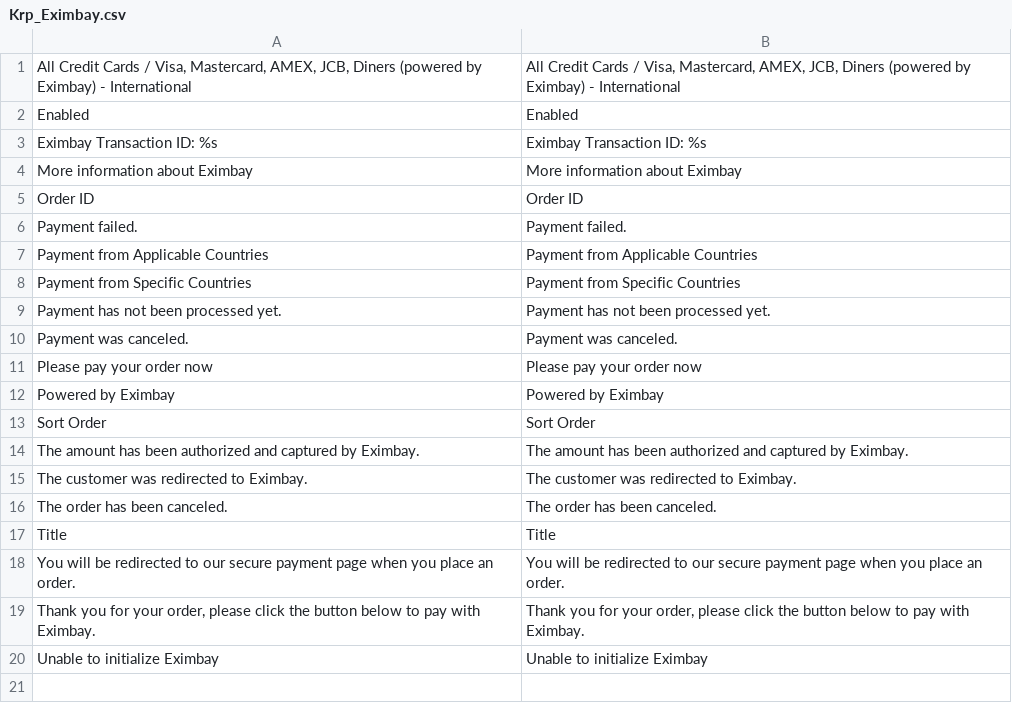
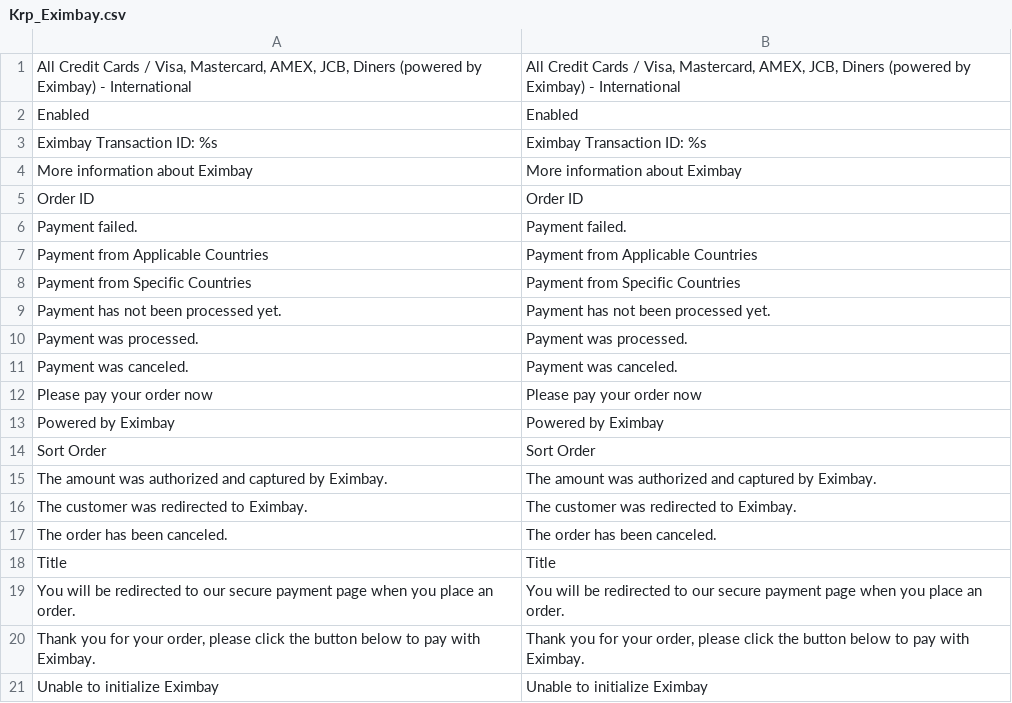
Before and after one commit to OpenMageModuleFostering/eximbay, a CSV file: app/locale/en_US/Krp_Eximbay.csv, drawn as a sheet.

```diff
--- a/app/locale/en_US/Krp_Eximbay.csv
+++ b/app/locale/en_US/Krp_Eximbay.csv
@@ -9,2 +9,3 @@ Payment from Specific Countries,Payment from Specific Countries
 Payment has not been processed yet.,Payment has not been processed yet.
+Payment was processed.,Payment was processed.
 Payment was canceled.,Payment was canceled.
@@ -13,3 +14,3 @@ Powered by Eximbay,Powered by Eximbay
 Sort Order,Sort Order
-The amount has been authorized and captured by Eximbay.,The amount has been authorized and captured by Eximbay.
+The amount was authorized and captured by Eximbay.,The amount was authorized and captured by Eximbay.
 The customer was redirected to Eximbay.,The customer was redirected to Eximbay.
```
Also changed, not shown: 12 other files.
